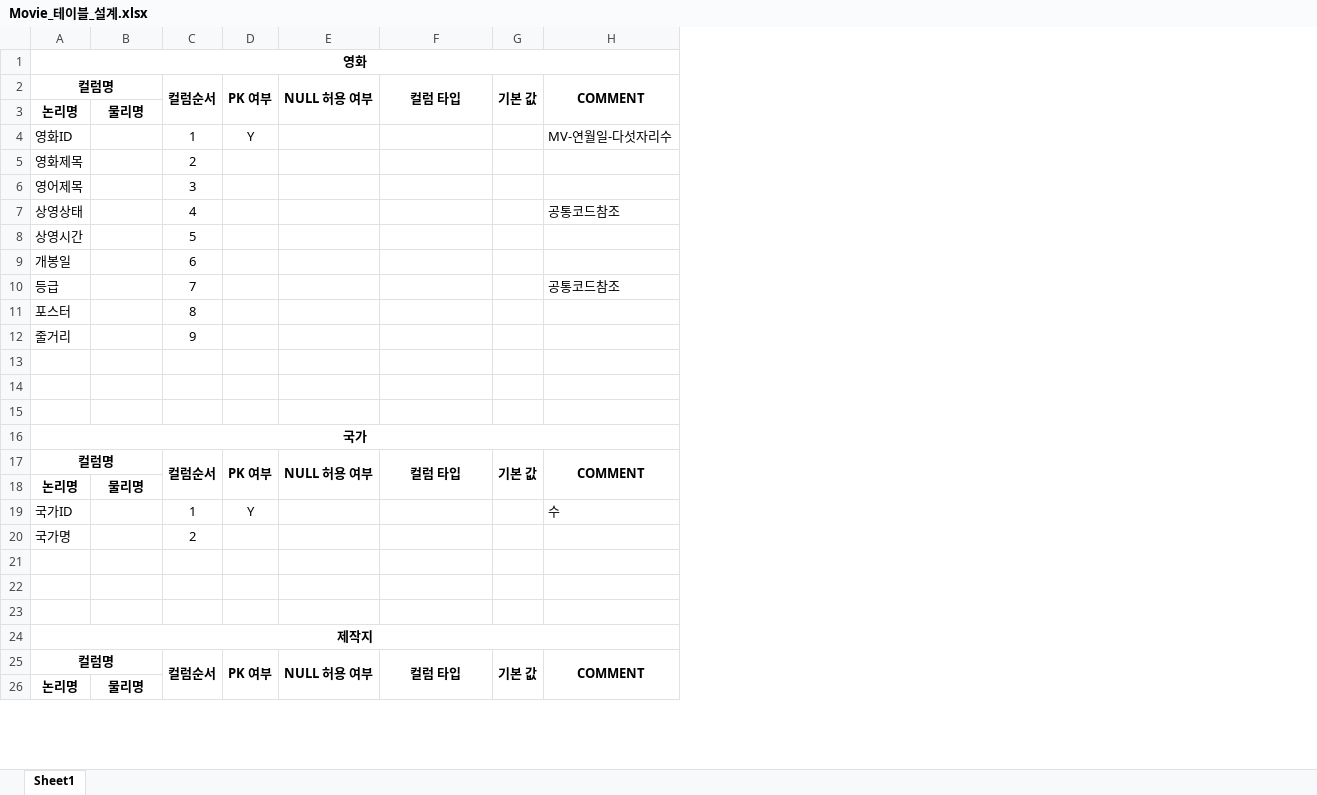
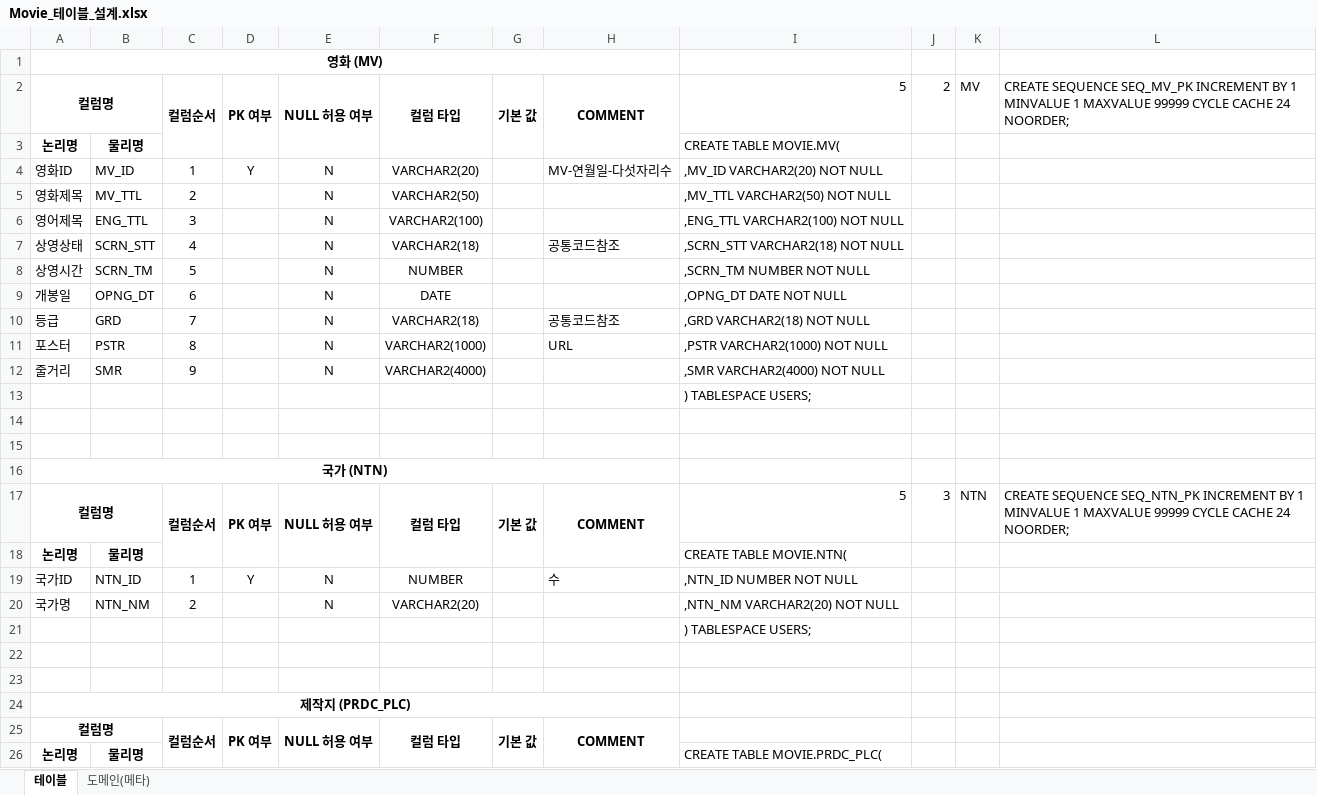
Before and after one commit to GunHoi/KT_DS_DataBase, an Excel workbook: Movie_테이블_설계.xlsx, sheet 테이블, drawn as a sheet; only a part is shown; values as stored, in another font and other column widths than the file's, no borders; the diff covers the shown part only; the diff names each change by its address in the sheet, - before the commit and + after, or states it on an @@ line.

Commit message:
create Naver Movie ER-Diagram, Table

```diff
--- a/Movie_테이블_설계.xlsx (sheet 테이블)
+++ b/Movie_테이블_설계.xlsx (sheet 테이블)
-sheet tab: Sheet1
+sheet tab: 테이블
+sheet tab: 도메인(메타)
+column I, rows 2-26: 5 | CREATE TABLE MOVIE.MV( | ,MV_ID VARCHAR2(20) NOT NULL | ,MV_TTL VARCHAR2(50) NOT NULL | ,ENG_TTL VARCHAR2(100) NOT NULL | ,SCRN_STT VARCHAR2(18) NOT NULL | ,SCRN_TM NUMBER NOT NULL | ,OPNG_DT DATE NOT NULL | ,GRD VARCHAR2(18) NOT NULL | ,PSTR VARCHAR2(1000) NOT NULL | ,SMR VARCHAR2(4000) NOT NULL | ) TABLESPACE USERS; |  |  |  | 5 | CREATE TABLE MOVIE.NTN( | ,NTN_ID NUMBER NOT NULL | ,NTN_NM VARCHAR2(20) NOT NULL | ) TABLESPACE USERS; |  |  |  |  | CREATE TABLE MOVIE.PRDC_PLC(
+column J, rows 2-17: 2 |  |  |  |  |  |  |  |  |  |  |  |  |  |  | 3
+column K, rows 2-17: MV |  |  |  |  |  |  |  |  |  |  |  |  |  |  | NTN
+column L, rows 2-17: CREATE SEQUENCE SEQ_MV_PK INCREMENT BY 1 MINVALUE 1 MAXVALUE 99999 CYCLE CACHE 24 NOORDER; |  |  |  |  |  |  |  |  |  |  |  |  |  |  | CREATE SEQUENCE SEQ_NTN_PK INCREMENT BY 1 MINVALUE 1 MAXVALUE 99999 CYCLE CACHE 24 NOORDER;
-A1: 영화
+A1: 영화 (MV)
-B4: (empty)
+B4: MV_ID
-E4:E12: (empty)
+E4:E12: N
-F4: (empty)
+F4: VARCHAR2(20)
-B5: (empty)
+B5: MV_TTL
-F5: (empty)
+F5: VARCHAR2(50)
-B6: (empty)
+B6: ENG_TTL
-F6: (empty)
+F6: VARCHAR2(100)
-B7: (empty)
+B7: SCRN_STT
-F7: (empty)
+F7: VARCHAR2(18)
-B8: (empty)
+B8: SCRN_TM
-F8: (empty)
+F8: NUMBER
-B9: (empty)
+B9: OPNG_DT
-F9: (empty)
+F9: DATE
-B10: (empty)
+B10: GRD
-F10: (empty)
+F10: VARCHAR2(18)
-B11: (empty)
+B11: PSTR
-F11: (empty)
+F11: VARCHAR2(1000)
-H11: (empty)
+H11: URL
-B12: (empty)
+B12: SMR
-F12: (empty)
+F12: VARCHAR2(4000)
-A16: 국가
+A16: 국가 (NTN)
-B19: (empty)
+B19: NTN_ID
-E19:E20: (empty)
+E19:E20: N
-F19: (empty)
+F19: NUMBER
-B20: (empty)
+B20: NTN_NM
-F20: (empty)
+F20: VARCHAR2(20)
-A24: 제작지
+A24: 제작지 (PRDC_PLC)
```
Also changed, not shown: 14 added rows, 13 removed rows, 188 edited cells and cell formats elsewhere in this sheet, Movie.xlsx, 2 other files.
